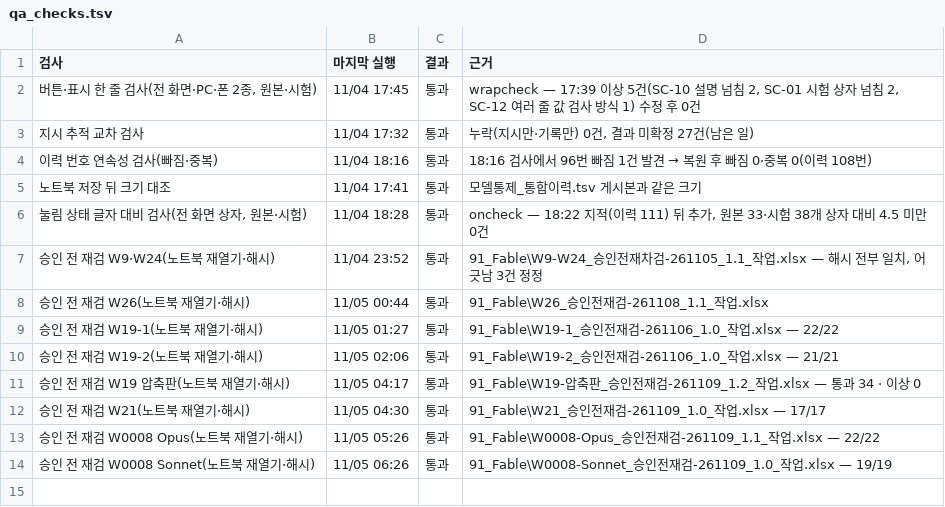
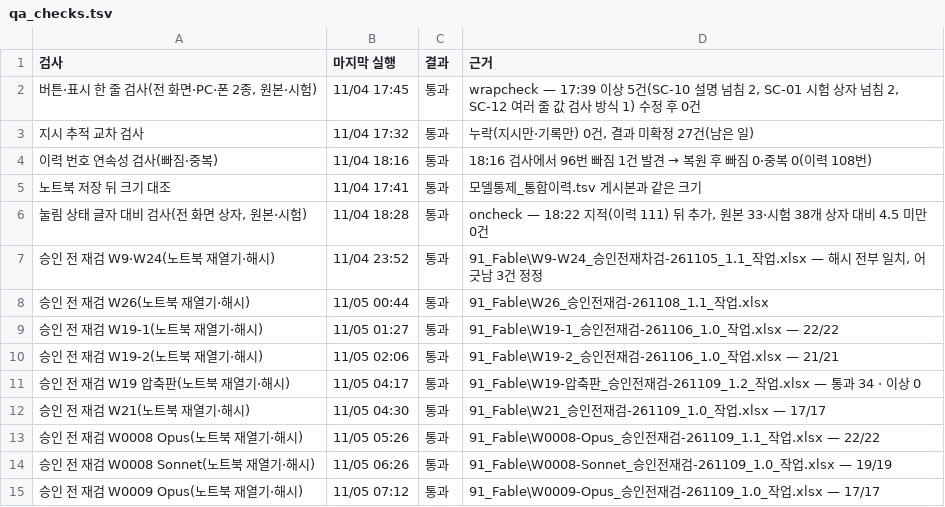
Before and after one commit to Kimsoowhan/hiven-ai-site, a TSV file: cowork/ctl/qa_checks.tsv, drawn as a sheet; the diff names each change by its address in the sheet, - before the commit and + after, or states it on an @@ line.

```diff
--- a/cowork/ctl/qa_checks.tsv
+++ b/cowork/ctl/qa_checks.tsv
+row 15: 승인 전 재검 W0009 Opus(노트북 재열기·해시) | 11/05 07:12 | 통과 | 91_Fable\W0009-Opus_승인전재검-261109_1.0_작업.xlsx — 17/17
```
Also changed, not shown: cowork/ctl/action_lifecycle.tsv, cowork/ctl/model_control_history.tsv, 5 other files.
